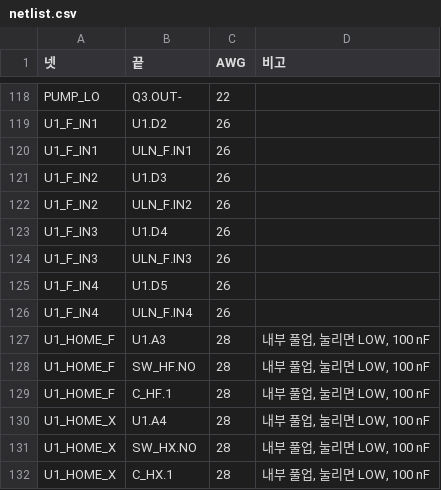
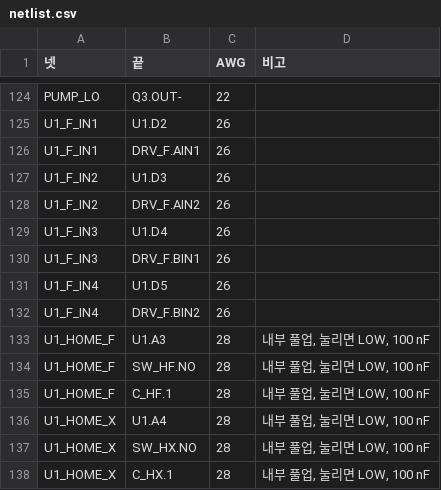
Before and after one commit to britams/-capstone-project-repo, a CSV file: design/circuit/out/netlist.csv, drawn as a sheet; only a part is shown, gaps mark what is left out; the diff covers the shown part only.

```diff
--- a/design/circuit/out/netlist.csv
+++ b/design/circuit/out/netlist.csv
@@ -119,9 +125,9 @@ PUMP_LO,Q3.OUT-,22,
 U1_F_IN1,U1.D2,26,
-U1_F_IN1,ULN_F.IN1,26,
+U1_F_IN1,DRV_F.AIN1,26,
 U1_F_IN2,U1.D3,26,
-U1_F_IN2,ULN_F.IN2,26,
+U1_F_IN2,DRV_F.AIN2,26,
 U1_F_IN3,U1.D4,26,
-U1_F_IN3,ULN_F.IN3,26,
+U1_F_IN3,DRV_F.BIN1,26,
 U1_F_IN4,U1.D5,26,
-U1_F_IN4,ULN_F.IN4,26,
+U1_F_IN4,DRV_F.BIN2,26,
 U1_HOME_F,U1.A3,28,"내부 풀업, 눌리면 LOW, 100 nF"
```
Also changed, not shown: 10 added rows and 4 removed rows elsewhere in this file, design/circuit/out/bom.csv, design/circuit/out/harness.csv, 6 other files.
